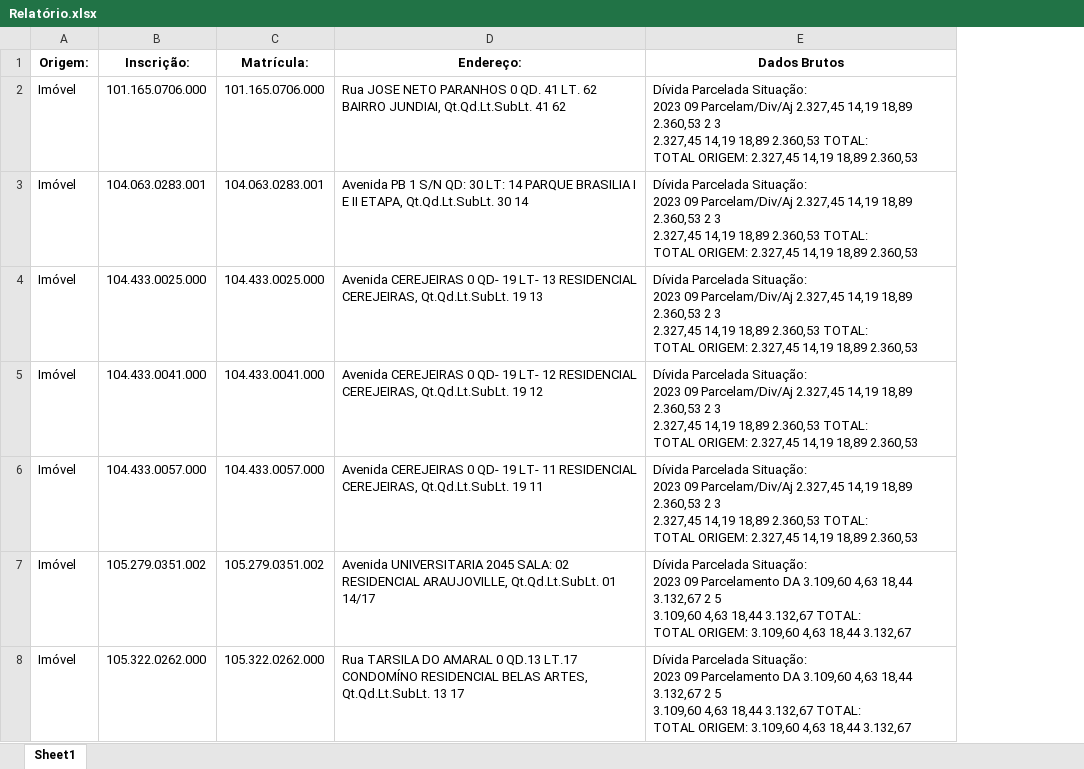
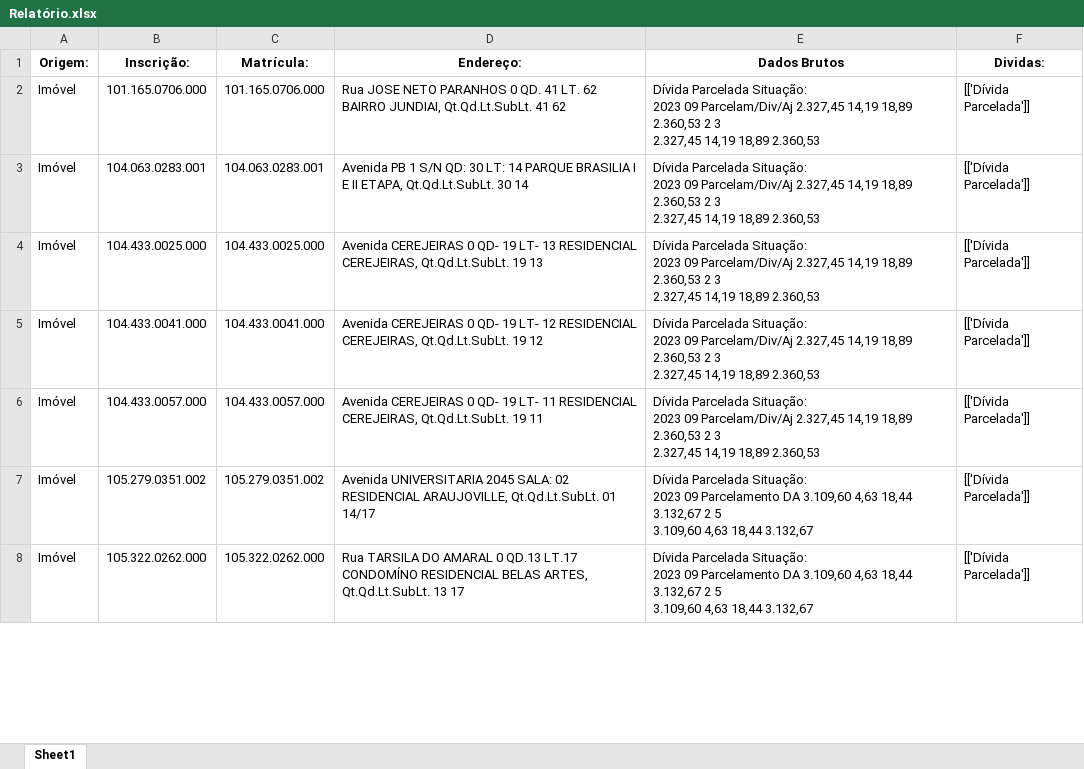
Before and after one commit to Mr-S41to/sgip-anapolis, an Excel workbook: prototipos/DataInput/Relatório.xlsx, sheet Sheet1, drawn as a sheet; only a part is shown; values as stored, in another font and other column widths than the file's, no borders; ↵ is a line break in a cell; the diff covers the shown part only; the diff names each change by its address in the sheet, - before the commit and + after, or states it on an @@ line.

```diff
--- a/prototipos/DataInput/Relatório.xlsx (sheet Sheet1)
+++ b/prototipos/DataInput/Relatório.xlsx (sheet Sheet1)
+column F (Dividas:), rows 2-8: all [['Dívida Parcelada']]
-E2:E6 (Dados Brutos): …18,89 2.360,53 TOTAL: ↵ TOTAL ORIGEM: 2.327,45 14,19 18,89 2.360,53
+E2:E6 (Dados Brutos): …18,89 2.360,53
-E7:E8 (Dados Brutos): …18,44 3.132,67 TOTAL: ↵ TOTAL ORIGEM: 3.109,60 4,63 18,44 3.132,67
+E7:E8 (Dados Brutos): …18,44 3.132,67
```
Also changed, not shown: 136 edited cells elsewhere in this sheet, 2 other files.
